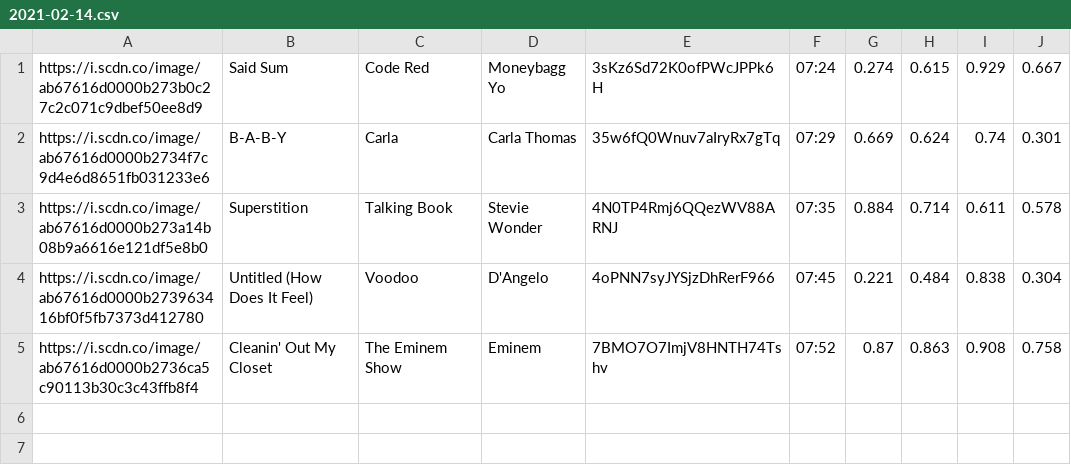
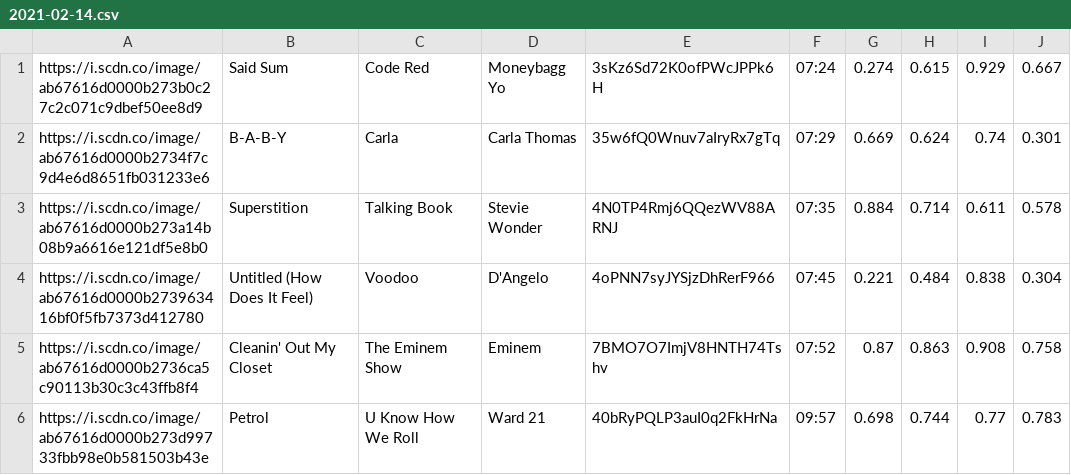
Before and after one commit to trudypainter/spotify-mood, a CSV file: daily-data/2021-02-14.csv, drawn as a sheet; the diff names each change by its address in the sheet, - before the commit and + after, or states it on an @@ line.

Commit message:
updating daily data 2021-02-14 10:00:04.357407

```diff
--- a/daily-data/2021-02-14.csv
+++ b/daily-data/2021-02-14.csv
+row 6: https://i.scdn.co/image/ab67616d0000b273d99733fbb98e0b581503b43e | Petrol | U Know How We Roll | Ward 21 | 40bRyPQLP3auI0q2FkHrNa | 09:57 | 0.698 | 0.744 | 0.77 | 0.783
```
Also changed, not shown: 2 other files.
